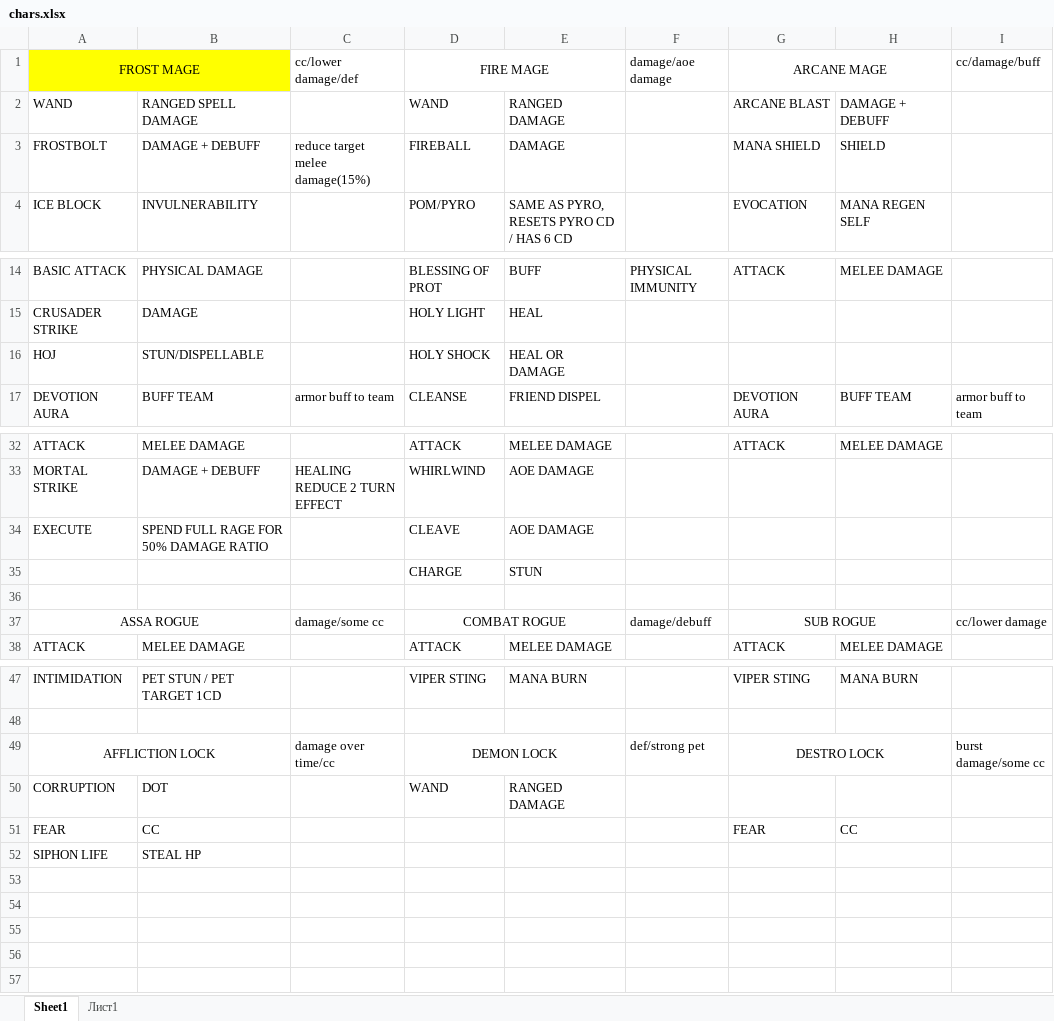
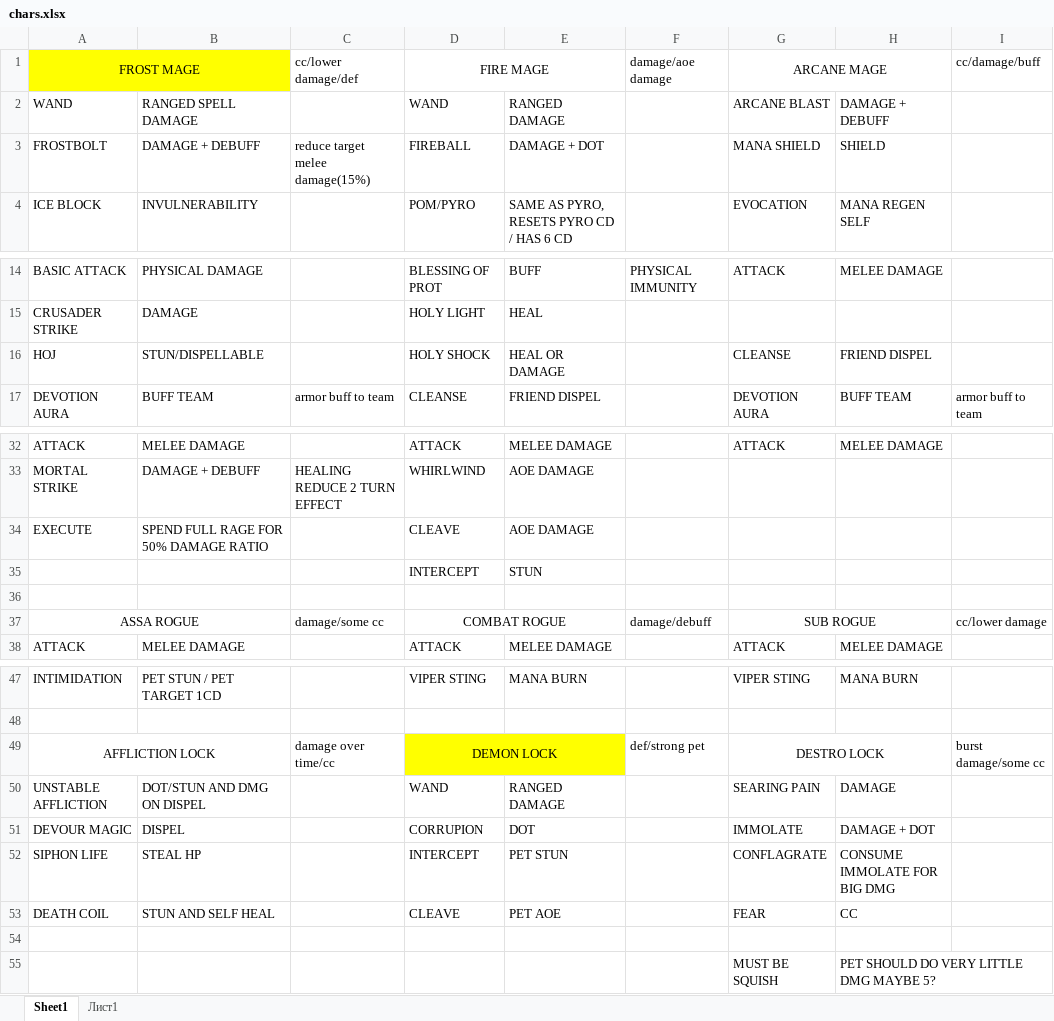
Before and after one commit to Dimitar-Stoimenov/arena-game, an Excel workbook: chars.xlsx, sheet Sheet1, drawn as a sheet; only a part is shown, gaps mark what is left out; values as stored, in another font and other column widths than the file's, no borders; removed rows and columns are numbered as before the commit, all else as after; the diff names each change by its address in the sheet, - before the commit and + after, or states it on an @@ line.

```diff
--- a/chars.xlsx (sheet Sheet1)
+++ b/chars.xlsx (sheet Sheet1)
-E3: DAMAGE
+E3: DAMAGE + DOT
-G16: (empty)
+G16: CLEANSE
-H16: (empty)
+H16: FRIEND DISPEL
-D35: CHARGE
+D35: INTERCEPT
-D49:E49 fill: none
+D49:E49 fill: #FFFF00
-row 50: CORRUPTION | DOT |  | WAND | RANGED DAMAGE
-row 51: FEAR | CC |  |  |  |  | FEAR | CC
+row 50: UNSTABLE AFFLICTION | DOT/STUN AND DMG ON DISPEL |  | WAND | RANGED DAMAGE |  | SEARING PAIN | DAMAGE
+row 51: DEVOUR MAGIC | DISPEL |  | CORRUPION | DOT |  | IMMOLATE | DAMAGE + DOT
-D52: (empty)
+D52: INTERCEPT
-E52: (empty)
+E52: PET STUN
-G52: (empty)
+G52: CONFLAGRATE
-H52: (empty)
+H52: CONSUME IMMOLATE FOR BIG DMG
+row 53: DEATH COIL | STUN AND SELF HEAL |  | CLEAVE | PET AOE |  | FEAR | CC
+row 54: (empty)
+row 55:  |  |  |  |  |  | MUST BE SQUISH | PET SHOULD DO VERY LITTLE DMG MAYBE 5?
```
Also changed, not shown: sheet Лист1, 2 other files.
